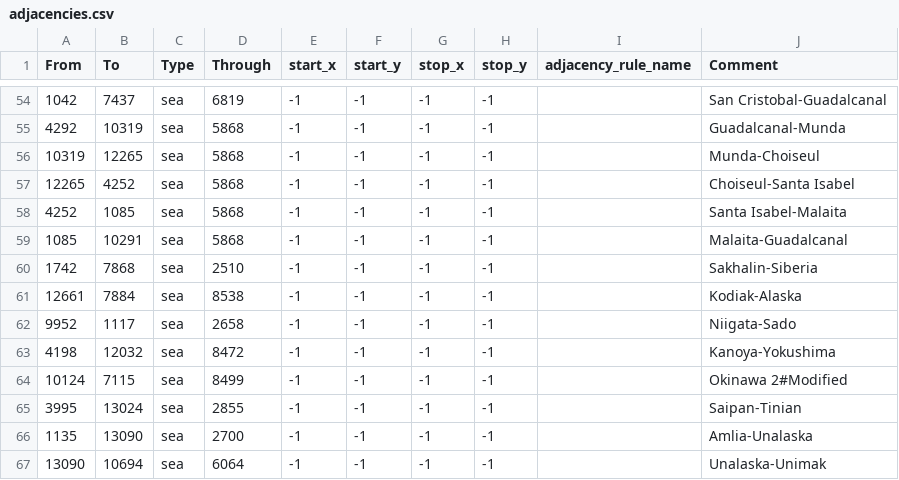
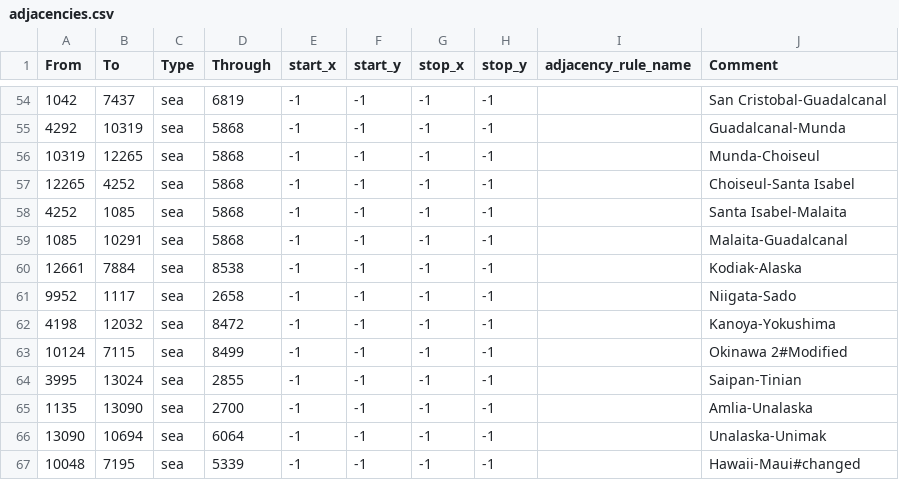
Before and after one commit to czxieddan/Beat-down-the-Sun, a CSV file: beatdownthesun/map/adjacencies.csv, drawn as a sheet; only a part is shown, gaps mark what is left out; the shorter side is filled out with more unchanged rows.

```diff
--- a/beatdownthesun/map/adjacencies.csv
+++ b/beatdownthesun/map/adjacencies.csv
@@ -59,3 +59,2 @@ From;To;Type;Through;start_x;start_y;stop_x;stop_y;adjacency_rule_name;Comment
 1085;10291;sea;5868;-1;-1;-1;-1;;Malaita-Guadalcanal
-1742;7868;sea;2510;-1;-1;-1;-1;;Sakhalin-Siberia
 12661;7884;sea;8538;-1;-1;-1;-1;;Kodiak-Alaska
```
Also changed, not shown: beatdownthesun/map/definition.csv, 16 other files.
